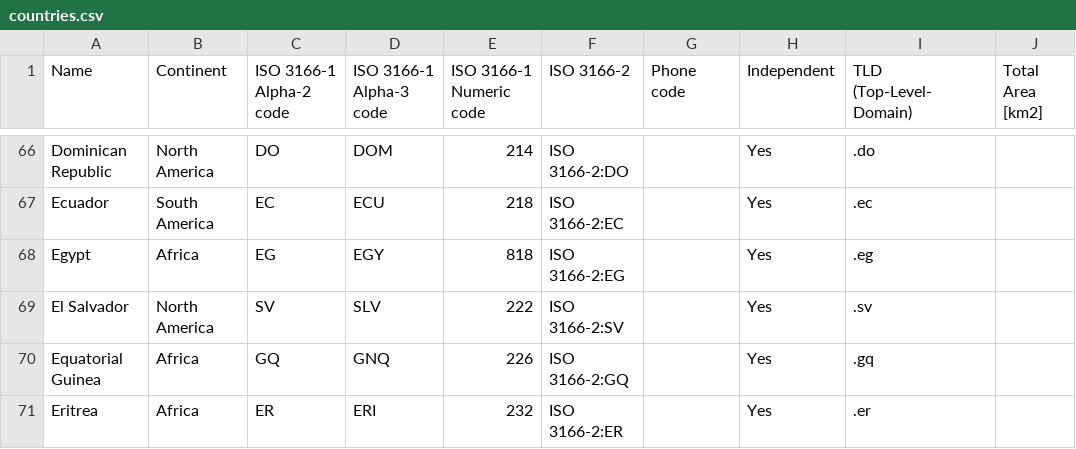
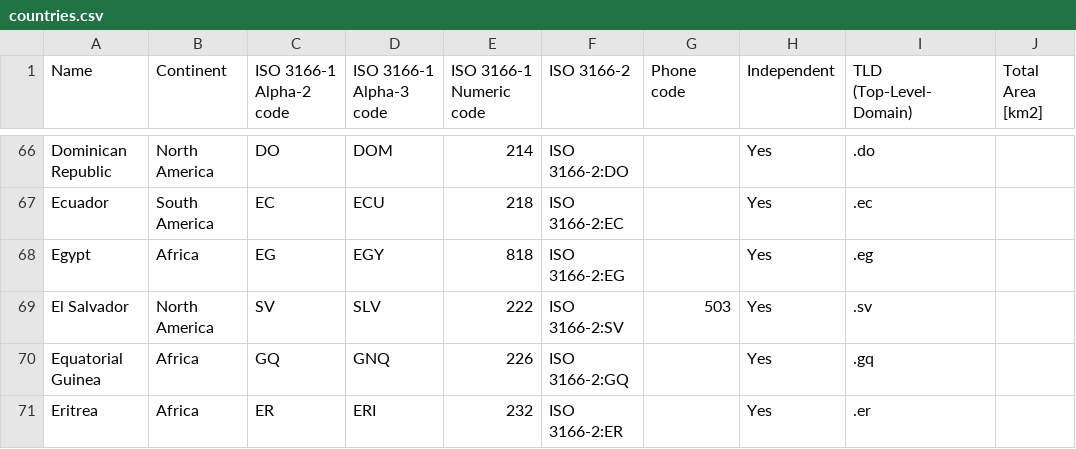
Before and after one commit to noname-nohost/lists, a CSV file: data/countries.csv, drawn as a sheet; only a part is shown, gaps mark what is left out; the diff names each change by its address in the sheet, - before the commit and + after, or states it on an @@ line.

```diff
--- a/data/countries.csv
+++ b/data/countries.csv
-G69 (Phone code): (empty)
+G69 (Phone code): 503
```
Also changed, not shown: 17 other files.
